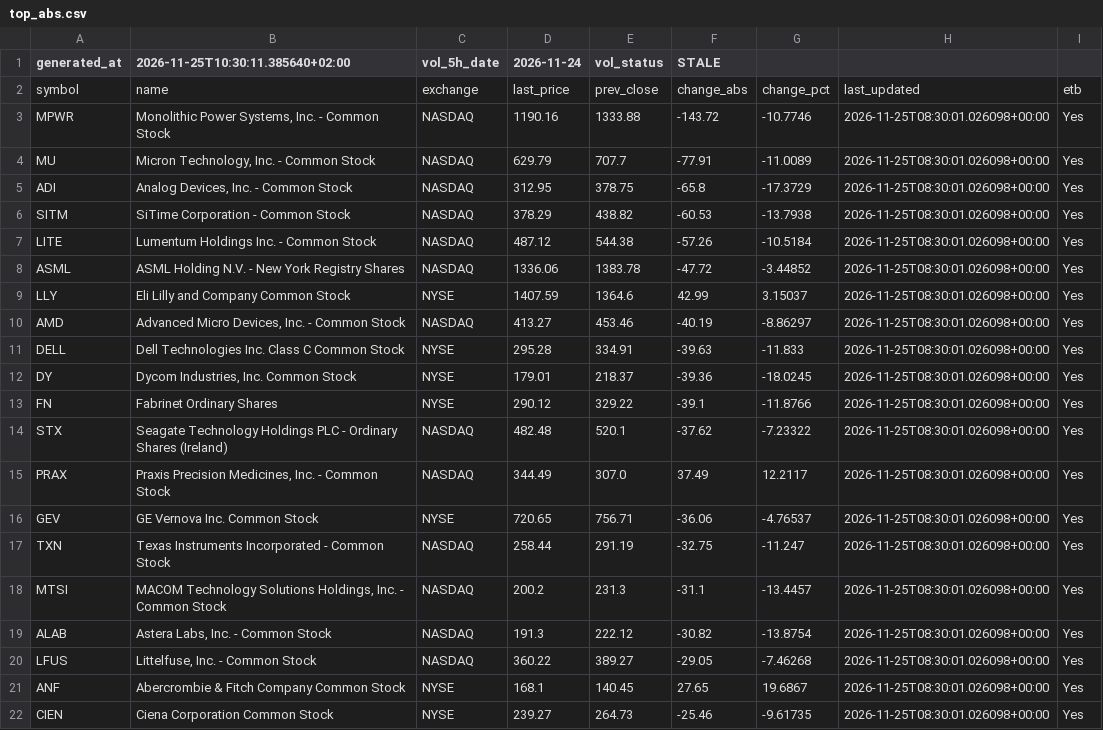
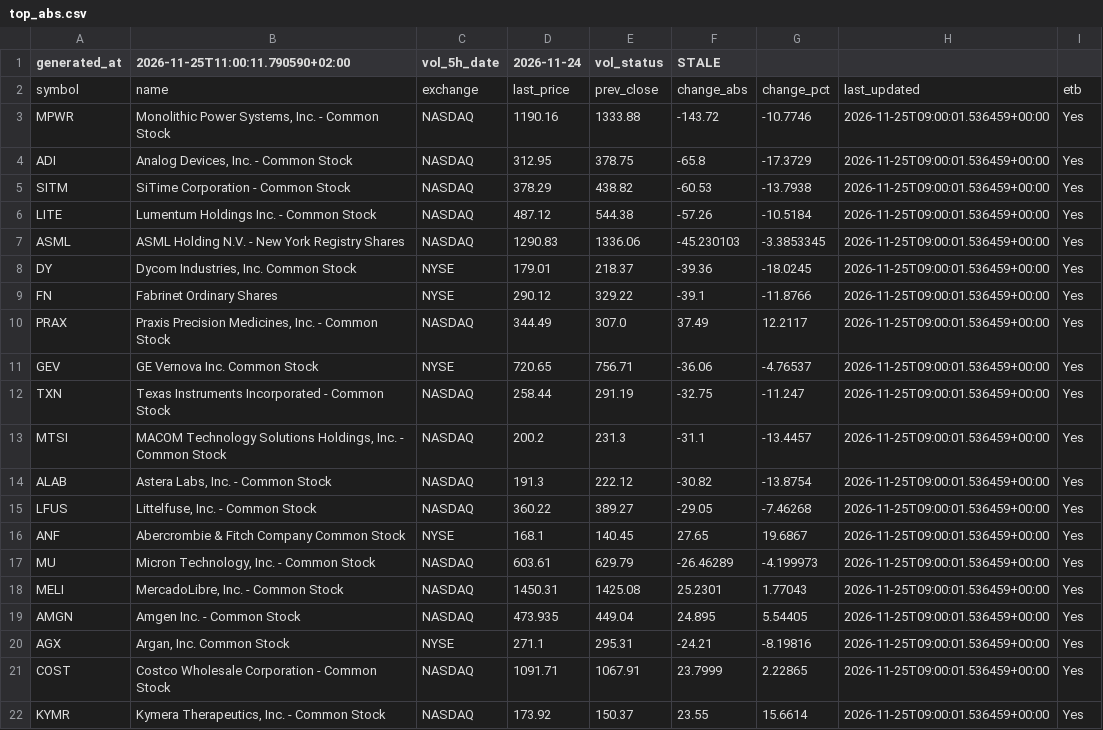
Before and after one commit to alonsadan1970/daily-stocks-data, a CSV file: top_abs.csv, drawn as a sheet.

```diff
--- a/top_abs.csv
+++ b/top_abs.csv
@@ -1,22 +1,22 @@
-generated_at,2026-11-25T10:30:11.385640+02:00,vol_5h_date,2026-11-24,vol_status,STALE
+generated_at,2026-11-25T11:00:11.790590+02:00,vol_5h_date,2026-11-24,vol_status,STALE
 symbol,name,exchange,last_price,prev_close,change_abs,change_pct,last_updated,etb
-MPWR,"Monolithic Power Systems, Inc. - Common Stock",NASDAQ,1190.16,1333.88,-143.72,-10.7746,2026-11-25T08:30:01.026098+00:00,Yes
-MU,"Micron Technology, Inc. - Common Stock",NASDAQ,629.79,707.7,-77.91,-11.0089,2026-11-25T08:30:01.026098+00:00,Yes
-ADI,"Analog Devices, Inc. - Common Stock",NASDAQ,312.95,378.75,-65.8,-17.3729,2026-11-25T08:30:01.026098+00:00,Yes
-SITM,SiTime Corporation - Common Stock,NASDAQ,378.29,438.82,-60.53,-13.7938,2026-11-25T08:30:01.026098+00:00,Yes
-LITE,Lumentum Holdings Inc. - Common Stock,NASDAQ,487.12,544.38,-57.26,-10.5184,2026-11-25T08:30:01.026098+00:00,Yes
-ASML,ASML Holding N.V. - New York Registry Shares,NASDAQ,1336.06,1383.78,-47.72,-3.44852,2026-11-25T08:30:01.026098+00:00,Yes
-LLY,Eli Lilly and Company Common Stock,NYSE,1407.59,1364.6,42.99,3.15037,2026-11-25T08:30:01.026098+00:00,Yes
-AMD,"Advanced Micro Devices, Inc. - Common Stock",NASDAQ,413.27,453.46,-40.19,-8.86297,2026-11-25T08:30:01.026098+00:00,Yes
-DELL,Dell Technologies Inc. Class C Common Stock,NYSE,295.28,334.91,-39.63,-11.833,2026-11-25T08:30:01.026098+00:00,Yes
-DY,"Dycom Industries, Inc. Common Stock",NYSE,179.01,218.37,-39.36,-18.0245,2026-11-25T08:30:01.026098+00:00,Yes
-FN,Fabrinet Ordinary Shares,NYSE,290.12,329.22,-39.1,-11.8766,2026-11-25T08:30:01.026098+00:00,Yes
-STX,Seagate Technology Holdings PLC - Ordinary Shares (Ireland),NASDAQ,482.48,520.1,-37.62,-7.23322,2026-11-25T08:30:01.026098+00:00,Yes
-PRAX,"Praxis Precision Medicines, Inc. - Common Stock",NASDAQ,344.49,307.0,37.49,12.2117,2026-11-25T08:30:01.026098+00:00,Yes
-GEV,GE Vernova Inc. Common Stock,NYSE,720.65,756.71,-36.06,-4.76537,2026-11-25T08:30:01.026098+00:00,Yes
-TXN,Texas Instruments Incorporated - Common Stock,NASDAQ,258.44,291.19,-32.75,-11.247,2026-11-25T08:30:01.026098+00:00,Yes
-MTSI,"MACOM Technology Solutions Holdings, Inc. - Common Stock",NASDAQ,200.2,231.3,-31.1,-13.4457,2026-11-25T08:30:01.026098+00:00,Yes
-ALAB,"Astera Labs, Inc. - Common Stock",NASDAQ,191.3,222.12,-30.82,-13.8754,2026-11-25T08:30:01.026098+00:00,Yes
-LFUS,"Littelfuse, Inc. - Common Stock",NASDAQ,360.22,389.27,-29.05,-7.46268,2026-11-25T08:30:01.026098+00:00,Yes
-ANF,Abercrombie & Fitch Company Common Stock,NYSE,168.1,140.45,27.65,19.6867,2026-11-25T08:30:01.026098+00:00,Yes
-CIEN,Ciena Corporation Common Stock,NYSE,239.27,264.73,-25.46,-9.61735,2026-11-25T08:30:01.026098+00:00,Yes
+MPWR,"Monolithic Power Systems, Inc. - Common Stock",NASDAQ,1190.16,1333.88,-143.72,-10.7746,2026-11-25T09:00:01.536459+00:00,Yes
+ADI,"Analog Devices, Inc. - Common Stock",NASDAQ,312.95,378.75,-65.8,-17.3729,2026-11-25T09:00:01.536459+00:00,Yes
+SITM,SiTime Corporation - Common Stock,NASDAQ,378.29,438.82,-60.53,-13.7938,2026-11-25T09:00:01.536459+00:00,Yes
+LITE,Lumentum Holdings Inc. - Common Stock,NASDAQ,487.12,544.38,-57.26,-10.5184,2026-11-25T09:00:01.536459+00:00,Yes
+ASML,ASML Holding N.V. - New York Registry Shares,NASDAQ,1290.83,1336.06,-45.230103,-3.3853345,2026-11-25T09:00:01.536459+00:00,Yes
+DY,"Dycom Industries, Inc. Common Stock",NYSE,179.01,218.37,-39.36,-18.0245,2026-11-25T09:00:01.536459+00:00,Yes
+FN,Fabrinet Ordinary Shares,NYSE,290.12,329.22,-39.1,-11.8766,2026-11-25T09:00:01.536459+00:00,Yes
+PRAX,"Praxis Precision Medicines, Inc. - Common Stock",NASDAQ,344.49,307.0,37.49,12.2117,2026-11-25T09:00:01.536459+00:00,Yes
+GEV,GE Vernova Inc. Common Stock,NYSE,720.65,756.71,-36.06,-4.76537,2026-11-25T09:00:01.536459+00:00,Yes
+TXN,Texas Instruments Incorporated - Common Stock,NASDAQ,258.44,291.19,-32.75,-11.247,2026-11-25T09:00:01.536459+00:00,Yes
+MTSI,"MACOM Technology Solutions Holdings, Inc. - Common Stock",NASDAQ,200.2,231.3,-31.1,-13.4457,2026-11-25T09:00:01.536459+00:00,Yes
+ALAB,"Astera Labs, Inc. - Common Stock",NASDAQ,191.3,222.12,-30.82,-13.8754,2026-11-25T09:00:01.536459+00:00,Yes
+LFUS,"Littelfuse, Inc. - Common Stock",NASDAQ,360.22,389.27,-29.05,-7.46268,2026-11-25T09:00:01.536459+00:00,Yes
+ANF,Abercrombie & Fitch Company Common Stock,NYSE,168.1,140.45,27.65,19.6867,2026-11-25T09:00:01.536459+00:00,Yes
+MU,"Micron Technology, Inc. - Common Stock",NASDAQ,603.61,629.79,-26.46289,-4.199973,2026-11-25T09:00:01.536459+00:00,Yes
+MELI,"MercadoLibre, Inc. - Common Stock",NASDAQ,1450.31,1425.08,25.2301,1.77043,2026-11-25T09:00:01.536459+00:00,Yes
+AMGN,Amgen Inc. - Common Stock,NASDAQ,473.935,449.04,24.895,5.54405,2026-11-25T09:00:01.536459+00:00,Yes
+AGX,"Argan, Inc. Common Stock",NYSE,271.1,295.31,-24.21,-8.19816,2026-11-25T09:00:01.536459+00:00,Yes
+COST,Costco Wholesale Corporation - Common Stock,NASDAQ,1091.71,1067.91,23.7999,2.22865,2026-11-25T09:00:01.536459+00:00,Yes
+KYMR,"Kymera Therapeutics, Inc. - Common Stock",NASDAQ,173.92,150.37,23.55,15.6614,2026-11-25T09:00:01.536459+00:00,Yes
```
Also changed, not shown: top_abs_200.csv, top_pct.csv.
